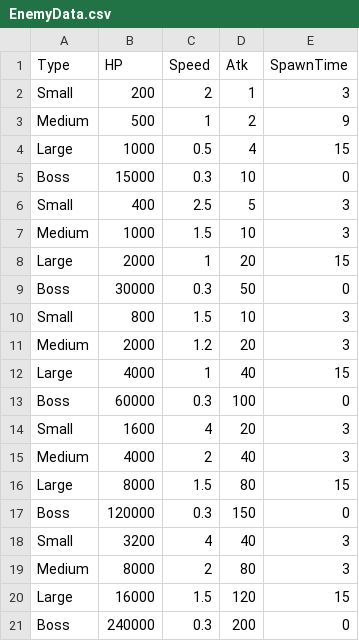
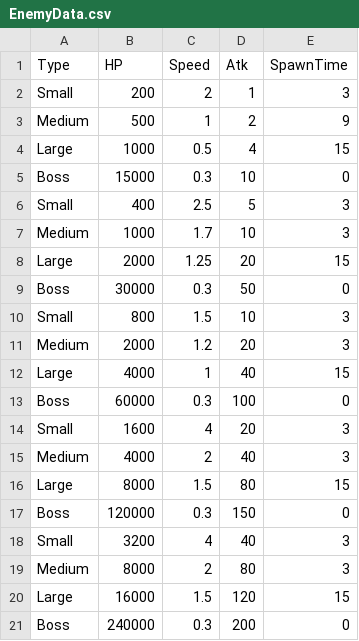
Before and after one commit to header-file/Unity_2D_Shooting, a CSV file: Assets/Resources/Datas/EnemyData.csv, drawn as a sheet.

```diff
--- a/Assets/Resources/Datas/EnemyData.csv
+++ b/Assets/Resources/Datas/EnemyData.csv
@@ -6,4 +6,4 @@ Boss,15000,0.3,10,0
 Small,400,2.5,5,3
-Medium,1000,1.5,10,3
-Large,2000,1,20,15
+Medium,1000,1.7,10,3
+Large,2000,1.25,20,15
 Boss,30000,0.3,50,0
```
Also changed, not shown: 16 other files.
